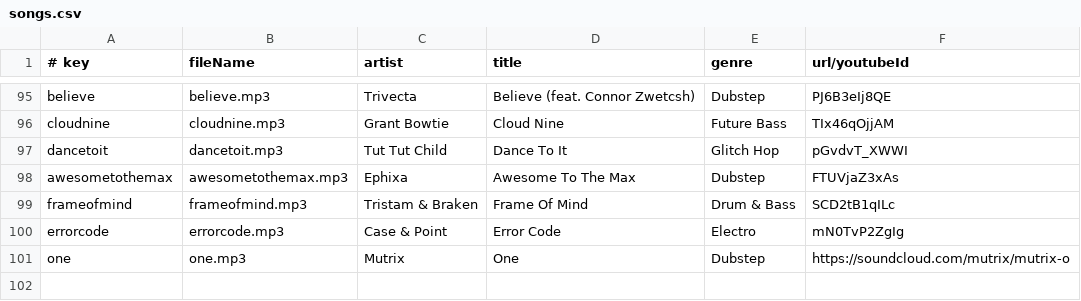
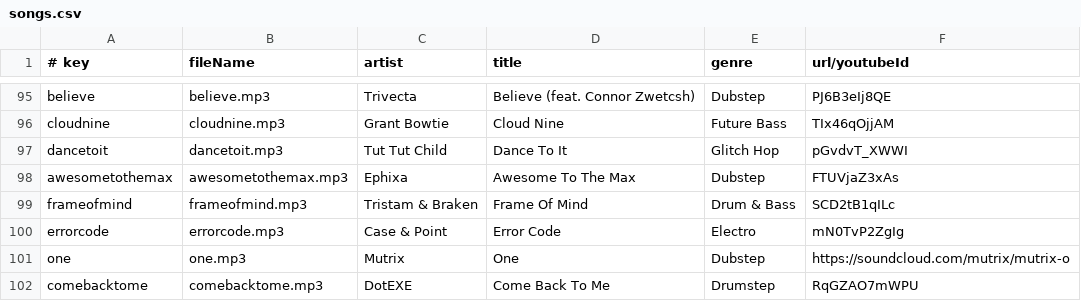
Before and after one commit to caseif/vis.js, a CSV file: songs.csv, drawn as a sheet; only a part is shown, gaps mark what is left out.

```diff
--- a/songs.csv
+++ b/songs.csv
@@ -101 +101,2 @@ errorcode|errorcode.mp3|Case & Point|Error Code|Electro|mN0TvP2ZgIg
 one|one.mp3|Mutrix|One|Dubstep|https://soundcloud.com/mutrix/mutrix-o
+comebacktome|comebacktome.mp3|DotEXE|Come Back To Me|Drumstep|RqGZAO7mWPU
```
Also changed, not shown: 2 other files.
